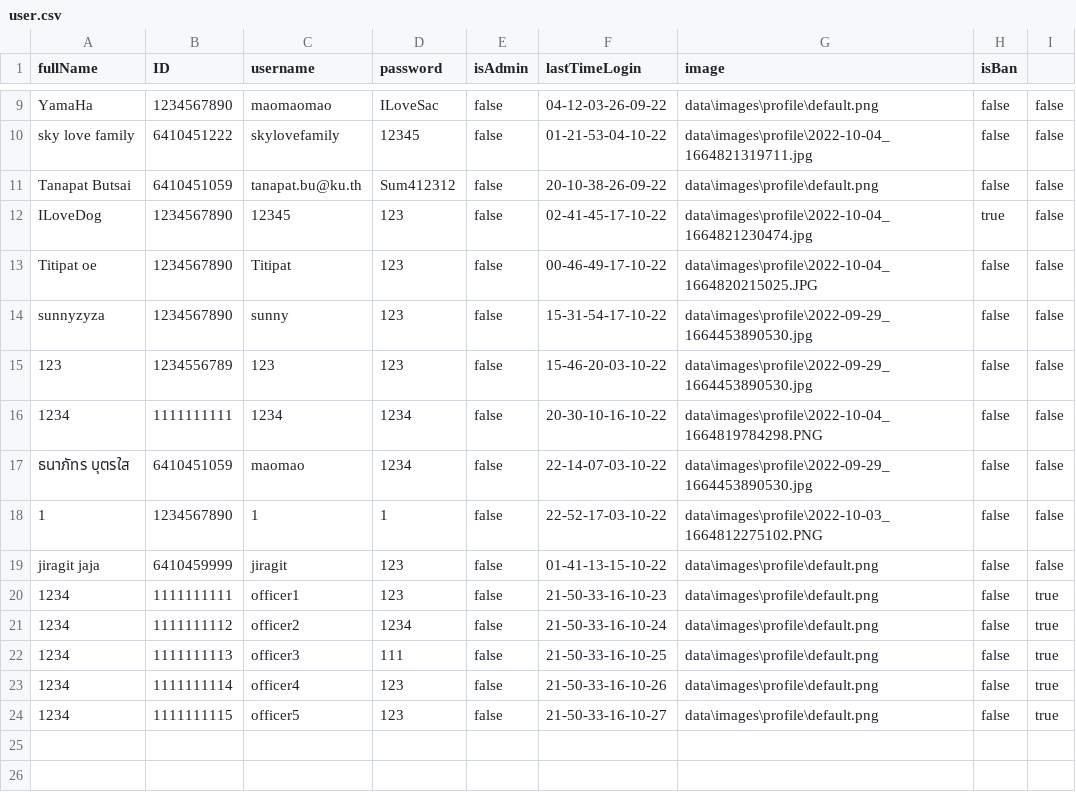
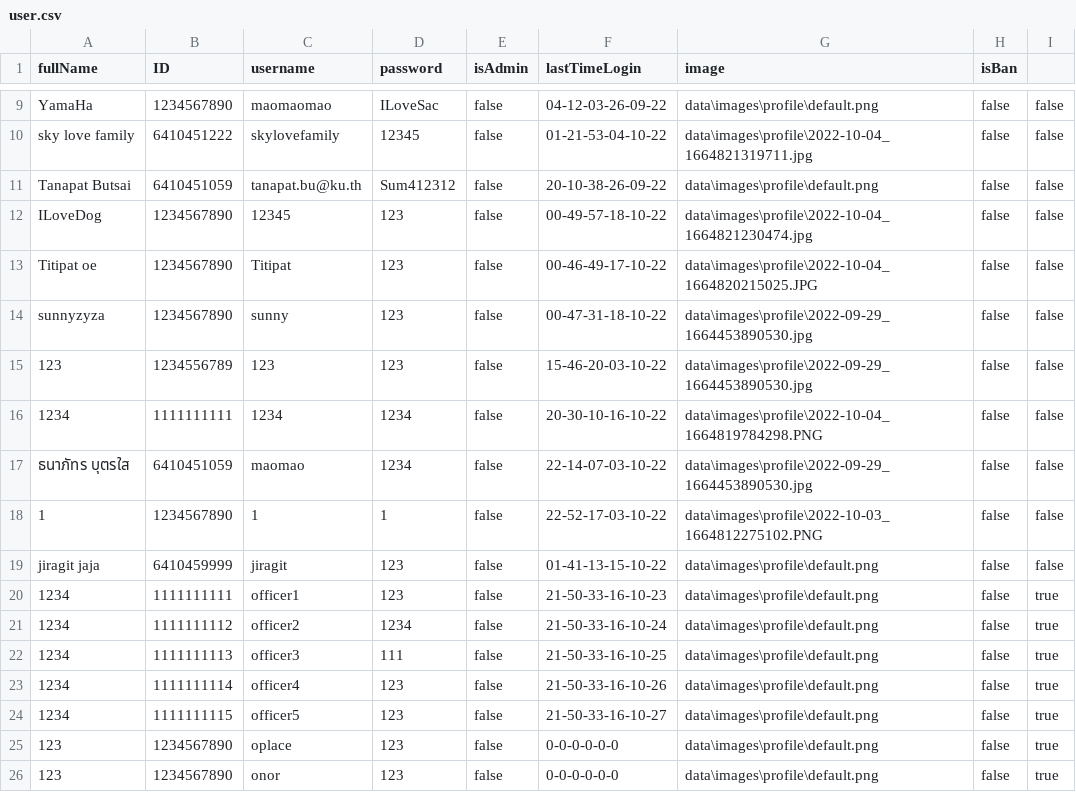
Before and after one commit to TanapatButsai/eieitest, a CSV file: data/user.csv, drawn as a sheet; only a part is shown, gaps mark what is left out.

```diff
--- a/data/user.csv
+++ b/data/user.csv
@@ -11,5 +11,5 @@ sky love family,6410451222,skylovefamily,12345,false,01-21-53-04-10-22,data\imag
 Tanapat Butsai,6410451059,tanapat.bu@ku.th,Sum412312,false,20-10-38-26-09-22,data\images\profile\default.png,false,false
-ILoveDog,1234567890,12345,123,false,02-41-45-17-10-22,data\images\profile\2022-10-04_1664821230474.jpg,true,false
+ILoveDog,1234567890,12345,123,false,00-49-57-18-10-22,data\images\profile\2022-10-04_1664821230474.jpg,false,false
 Titipat oe,1234567890,Titipat,123,false,00-46-49-17-10-22,data\images\profile\2022-10-04_1664820215025.JPG,false,false
-sunnyzyza,1234567890,sunny,123,false,15-31-54-17-10-22,data\images\profile\2022-09-29_1664453890530.jpg,false,false
+sunnyzyza,1234567890,sunny,123,false,00-47-31-18-10-22,data\images\profile\2022-09-29_1664453890530.jpg,false,false
 123,1234556789,123,123,false,15-46-20-03-10-22,data\images\profile\2022-09-29_1664453890530.jpg,false,false
@@ -24 +24,3 @@ jiragit jaja,6410459999,jiragit,123,false,01-41-13-15-10-22,data\images\profile\
 1234,1111111115,officer5,123,false,21-50-33-16-10-27,data\images\profile\default.png,false,true
+123,1234567890,oplace,123,false,0-0-0-0-0-0,data\images\profile\default.png,false,true
+123,1234567890,onor,123,false,0-0-0-0-0-0,data\images\profile\default.png,false,true
```
Also changed, not shown: data/complaint.csv, 17 other files.
